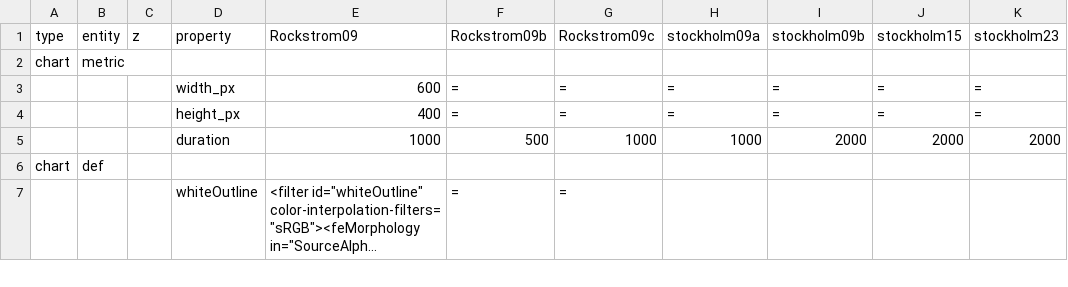
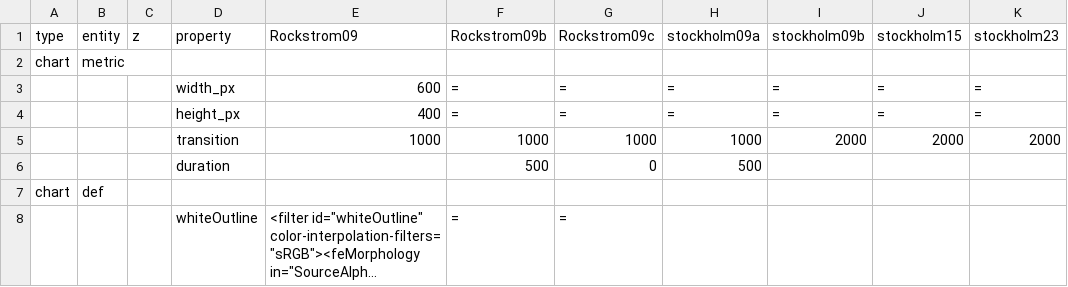
Before and after one commit to burkmarr/doughnutjs, a CSV file: doughnut/data/boundaries-evolution.csv, drawn as a sheet; only a part is shown; long unchanged cells end in ….

Commit message:
Added duration metric and automatic chaining of trainsitions

```diff
--- a/doughnut/data/boundaries-evolution.csv
+++ b/doughnut/data/boundaries-evolution.csv
@@ -4,3 +4,4 @@ chart,metric,,,,,,,,,
 ,,,height_px,400,=,=,=,=,=,=
-,,,duration,1000,500,1000,1000,2000,2000,2000
+,,,transition,1000,1000,1000,1000,2000,2000,2000
+,,,duration,,500,0,500,,,
 chart,def,,,,,,,,,
```
Also changed, not shown: 3 other files.
